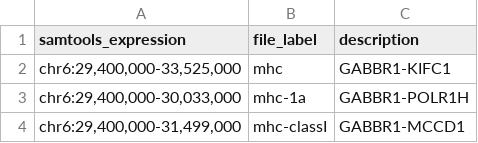
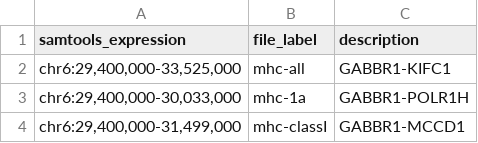
Before and after one commit to nrminor/nf-RASH, a TSV file: resources/desired_regions.tsv, drawn as a sheet; only a part is shown.

Commit message:
changing how mhc is labelled

```diff
--- a/resources/desired_regions.tsv
+++ b/resources/desired_regions.tsv
@@ -1,3 +1,3 @@
 samtools_expression	file_label	description
-chr6:29,400,000-33,525,000	mhc	GABBR1-KIFC1
+chr6:29,400,000-33,525,000	mhc-all	GABBR1-KIFC1
 chr6:29,400,000-30,033,000	mhc-1a	GABBR1-POLR1H
```
